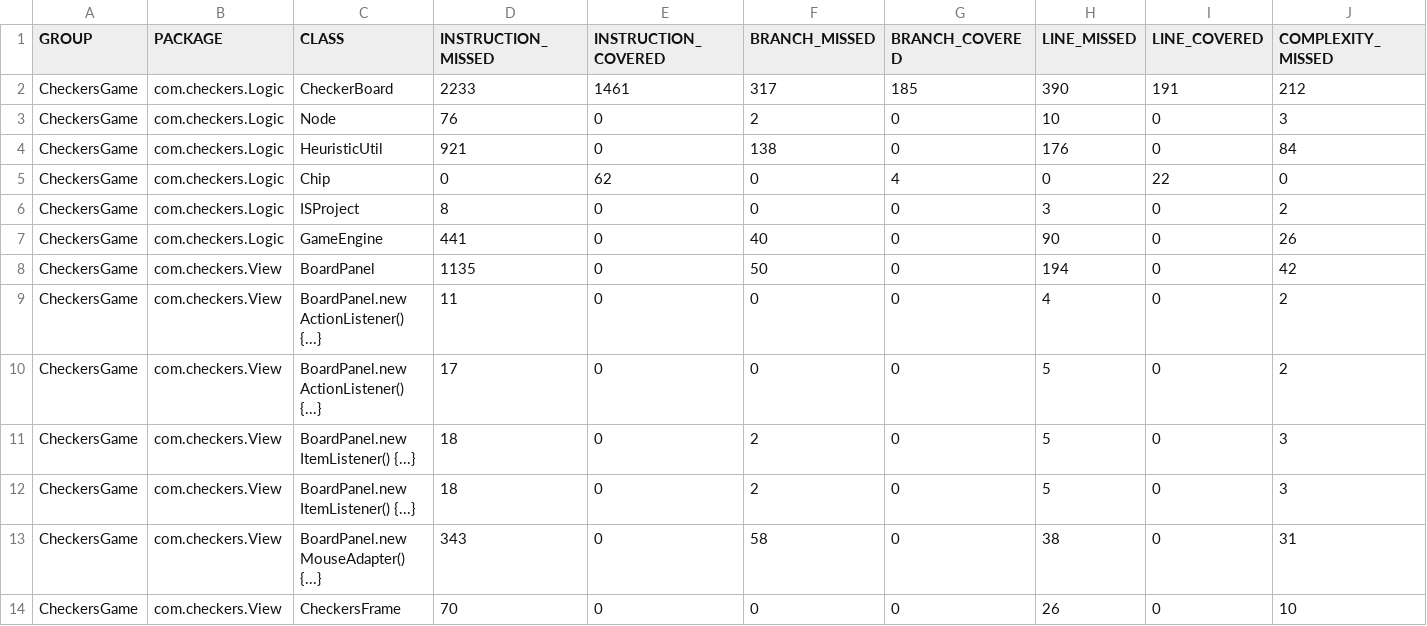
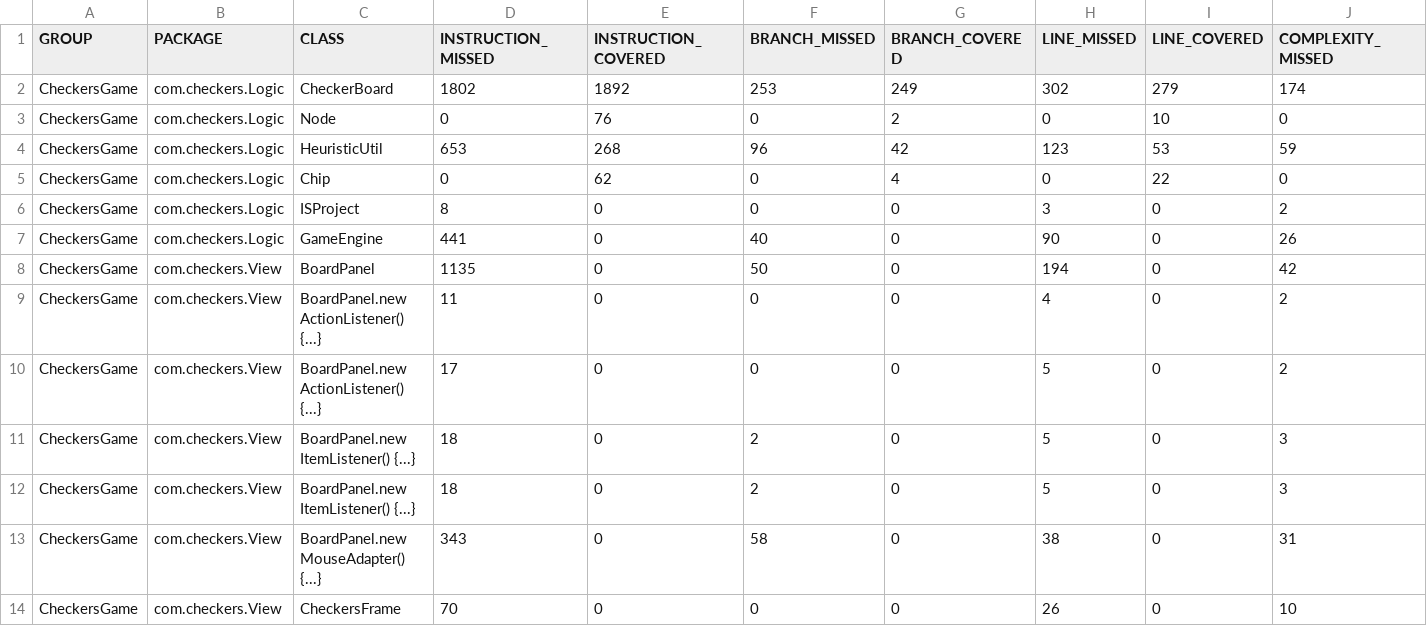
Before and after one commit to hashinisenaratne/QE_Project, a CSV file: CheckersGame/target/site/jacoco/jacoco.csv, drawn as a sheet; only a part is shown; removed rows and columns are numbered as before the commit, all else as after; rows hold the shown columns only; the diff names each change by its address in the sheet, - before the commit and + after, or states it on an @@ line.

```diff
--- a/CheckersGame/target/site/jacoco/jacoco.csv
+++ b/CheckersGame/target/site/jacoco/jacoco.csv
-row 2: CheckersGame | com.checkers.Logic | CheckerBoard | 2233 | 1461 | 317 | 185 | 390 | 191 | 212
-row 3: CheckersGame | com.checkers.Logic | Node | 76 | 0 | 2 | 0 | 10 | 0 | 3
-row 4: CheckersGame | com.checkers.Logic | HeuristicUtil | 921 | 0 | 138 | 0 | 176 | 0 | 84
+row 2: CheckersGame | com.checkers.Logic | CheckerBoard | 1802 | 1892 | 253 | 249 | 302 | 279 | 174
+row 3: CheckersGame | com.checkers.Logic | Node | 0 | 76 | 0 | 2 | 0 | 10 | 0
+row 4: CheckersGame | com.checkers.Logic | HeuristicUtil | 653 | 268 | 96 | 42 | 123 | 53 | 59
```
Also changed, not shown: 19 other files.
